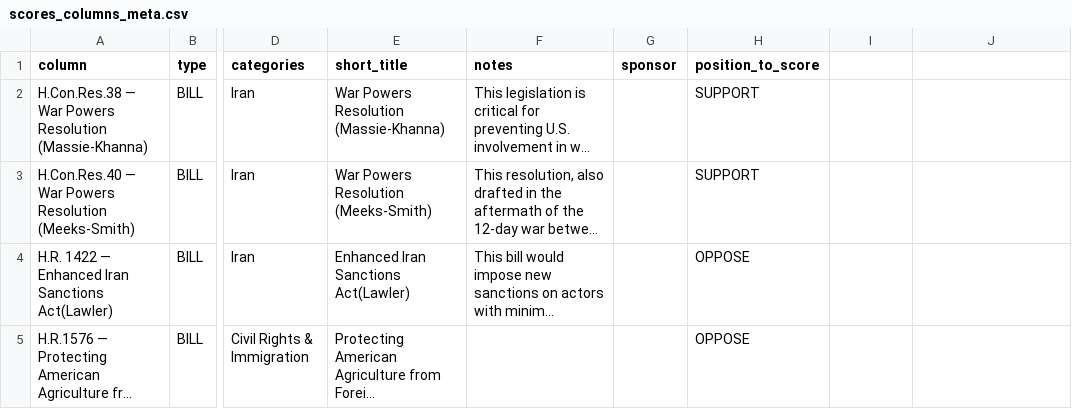
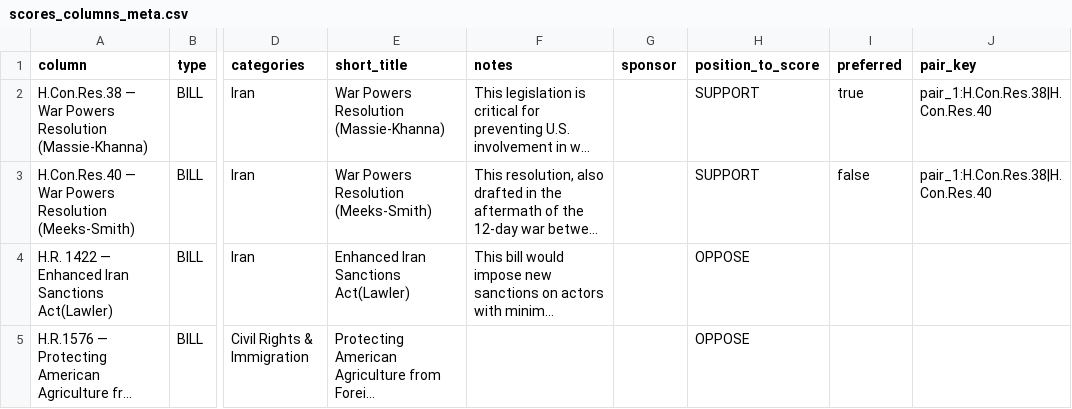
Before and after one commit to niac-dev/civic-scorecard, a CSV file: public/data/scores_columns_meta.csv, drawn as a sheet; only a part is shown, gaps mark what is left out; long unchanged cells end in …; the diff names each change by its address in the sheet, - before the commit and + after, or states it on an @@ line.

Commit message:
preferred pair implementation

```diff
--- a/public/data/scores_columns_meta.csv
+++ b/public/data/scores_columns_meta.csv
-I1: (empty)
+I1: preferred
-J1: (empty)
+J1: pair_key
-I2 (preferred): (empty)
+I2 (preferred): true
-J2:J3 (pair_key): (empty)
+J2:J3 (pair_key): pair_1:H.Con.Res.38|H.Con.Res.40
-I3 (preferred): (empty)
+I3 (preferred): false
```
Also changed, not shown: public/data/scores_wide.csv, 3 other files.
